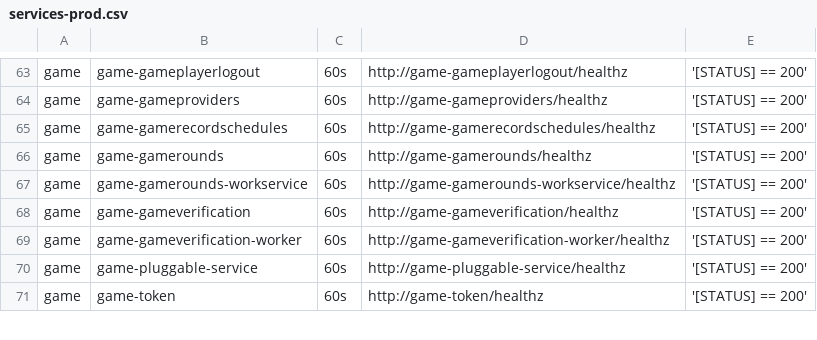
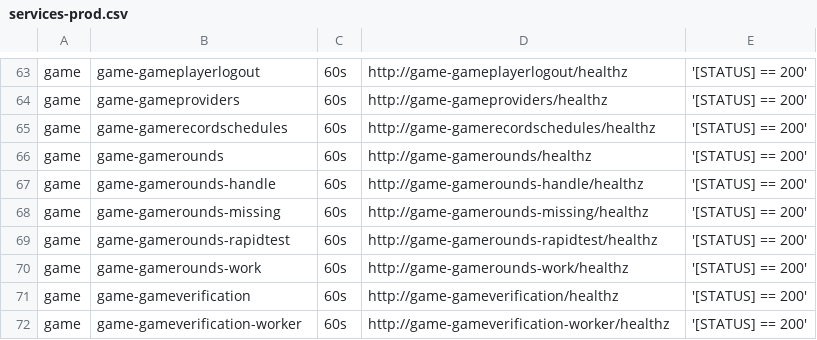
Before and after one commit to starixvn/tgs_rayprosoft_tgs.healthchecks.gatus, a CSV file: services/services-prod.csv, drawn as a sheet; only a part is shown, gaps mark what is left out; the shorter side is filled out with more unchanged rows.

Commit message:
add game-gamerounds-handle add game-gamerounds-missing add game-gamerounds-rapidtest add game-gamerounds-work

```diff
--- a/services/services-prod.csv
+++ b/services/services-prod.csv
@@ -66,3 +66,6 @@ game,game-gamerecordschedules,60s,http://game-gamerecordschedules/healthz,'[STAT
 game,game-gamerounds,60s,http://game-gamerounds/healthz,'[STATUS] == 200'
-game,game-gamerounds-workservice,60s,http://game-gamerounds-workservice/healthz,'[STATUS] == 200'
+game,game-gamerounds-handle,60s,http://game-gamerounds-handle/healthz,'[STATUS] == 200'
+game,game-gamerounds-missing,60s,http://game-gamerounds-missing/healthz,'[STATUS] == 200'
+game,game-gamerounds-rapidtest,60s,http://game-gamerounds-rapidtest/healthz,'[STATUS] == 200'
+game,game-gamerounds-work,60s,http://game-gamerounds-work/healthz,'[STATUS] == 200'
 game,game-gameverification,60s,http://game-gameverification/healthz,'[STATUS] == 200'
```
Also changed, not shown: services/services-staging.csv.
